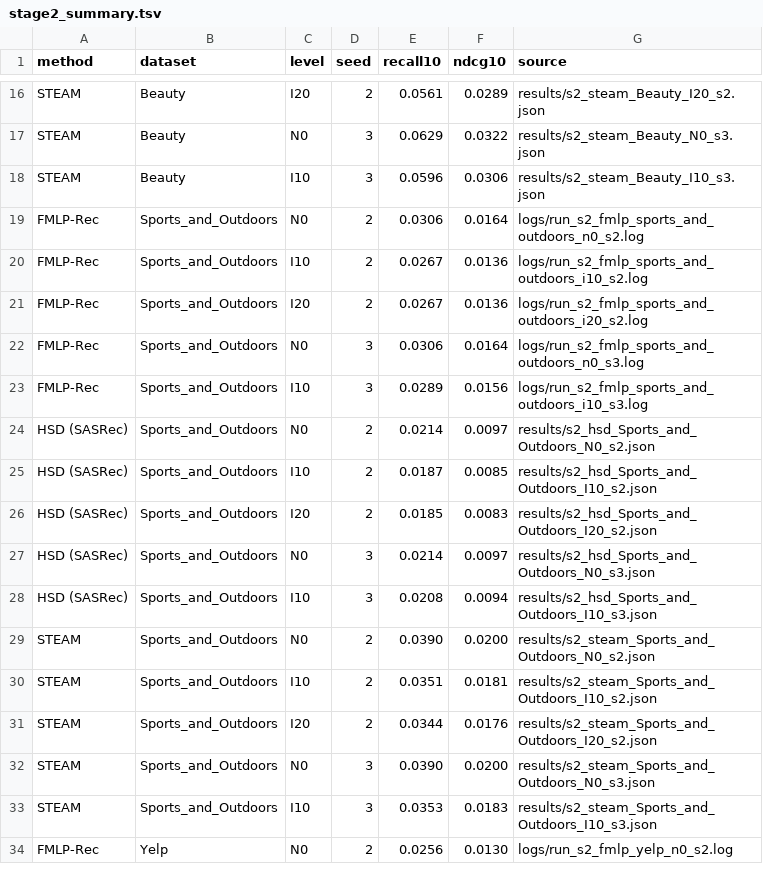
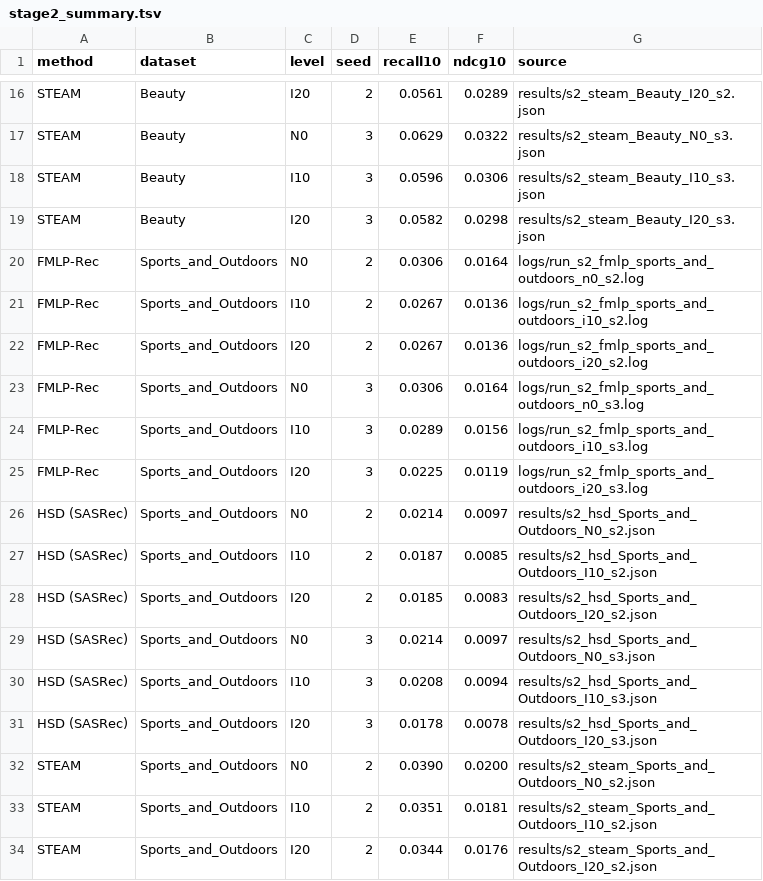
Before and after one commit to Keshavii/DenoisingSurvey, a TSV file: pc2/rq10/results/stage2_summary.tsv, drawn as a sheet; only a part is shown, gaps mark what is left out; the shorter side is filled out with more unchanged rows.

```diff
--- a/pc2/rq10/results/stage2_summary.tsv
+++ b/pc2/rq10/results/stage2_summary.tsv
@@ -18,2 +18,3 @@ STEAM	Beauty	N0	3	0.0629	0.0322	results/s2_steam_Beauty_N0_s3.json
 STEAM	Beauty	I10	3	0.0596	0.0306	results/s2_steam_Beauty_I10_s3.json
+STEAM	Beauty	I20	3	0.0582	0.0298	results/s2_steam_Beauty_I20_s3.json
 FMLP-Rec	Sports_and_Outdoors	N0	2	0.0306	0.0164	logs/run_s2_fmlp_sports_and_outdoors_n0_s2.log
@@ -23,2 +24,3 @@ FMLP-Rec	Sports_and_Outdoors	N0	3	0.0306	0.0164	logs/run_s2_fmlp_sports_and_outd
 FMLP-Rec	Sports_and_Outdoors	I10	3	0.0289	0.0156	logs/run_s2_fmlp_sports_and_outdoors_i10_s3.log
+FMLP-Rec	Sports_and_Outdoors	I20	3	0.0225	0.0119	logs/run_s2_fmlp_sports_and_outdoors_i20_s3.log
 HSD (SASRec)	Sports_and_Outdoors	N0	2	0.0214	0.0097	results/s2_hsd_Sports_and_Outdoors_N0_s2.json
@@ -28,2 +30,3 @@ HSD (SASRec)	Sports_and_Outdoors	N0	3	0.0214	0.0097	results/s2_hsd_Sports_and_Ou
 HSD (SASRec)	Sports_and_Outdoors	I10	3	0.0208	0.0094	results/s2_hsd_Sports_and_Outdoors_I10_s3.json
+HSD (SASRec)	Sports_and_Outdoors	I20	3	0.0178	0.0078	results/s2_hsd_Sports_and_Outdoors_I20_s3.json
 STEAM	Sports_and_Outdoors	N0	2	0.0390	0.0200	results/s2_steam_Sports_and_Outdoors_N0_s2.json
```
Also changed, not shown: 9 other files.
